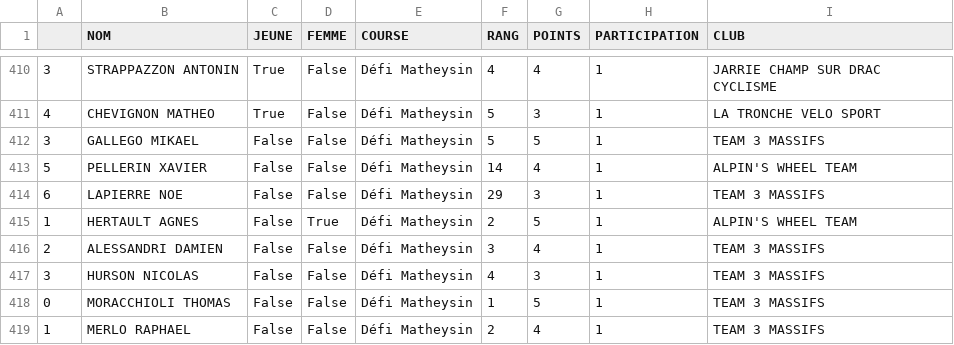
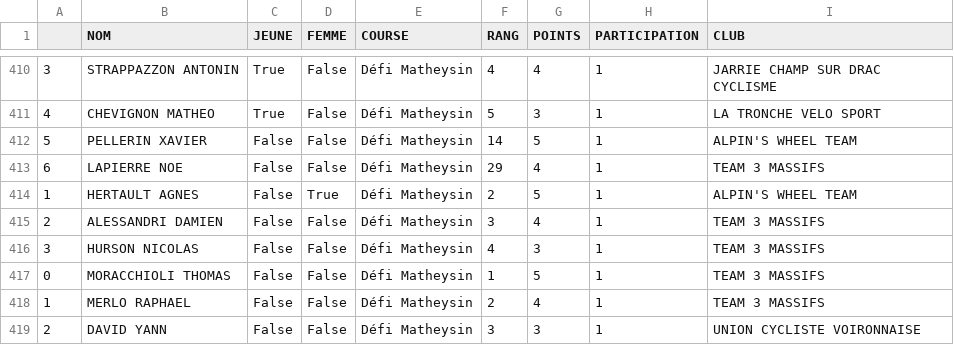
Before and after one commit to TimoWintz/challenge-ufolep, a CSV file: points.csv, drawn as a sheet; only a part is shown, gaps mark what is left out; the shorter side is filled out with more unchanged rows.

```diff
--- a/points.csv
+++ b/points.csv
@@ -411,5 +411,4 @@
 4,CHEVIGNON MATHEO,True,False,Défi Matheysin,5,3,1,LA TRONCHE VELO SPORT
-3,GALLEGO MIKAEL,False,False,Défi Matheysin,5,5,1,TEAM 3 MASSIFS
-5,PELLERIN XAVIER,False,False,Défi Matheysin,14,4,1,ALPIN'S WHEEL TEAM
-6,LAPIERRE NOE,False,False,Défi Matheysin,29,3,1,TEAM 3 MASSIFS
+5,PELLERIN XAVIER,False,False,Défi Matheysin,14,5,1,ALPIN'S WHEEL TEAM
+6,LAPIERRE NOE,False,False,Défi Matheysin,29,4,1,TEAM 3 MASSIFS
 1,HERTAULT AGNES,False,True,Défi Matheysin,2,5,1,ALPIN'S WHEEL TEAM
```
Also changed, not shown: challenge_ufolep_backend/courses/resultats/Défi Matheysin_u1.csv, clubs.csv, 3 other files.
